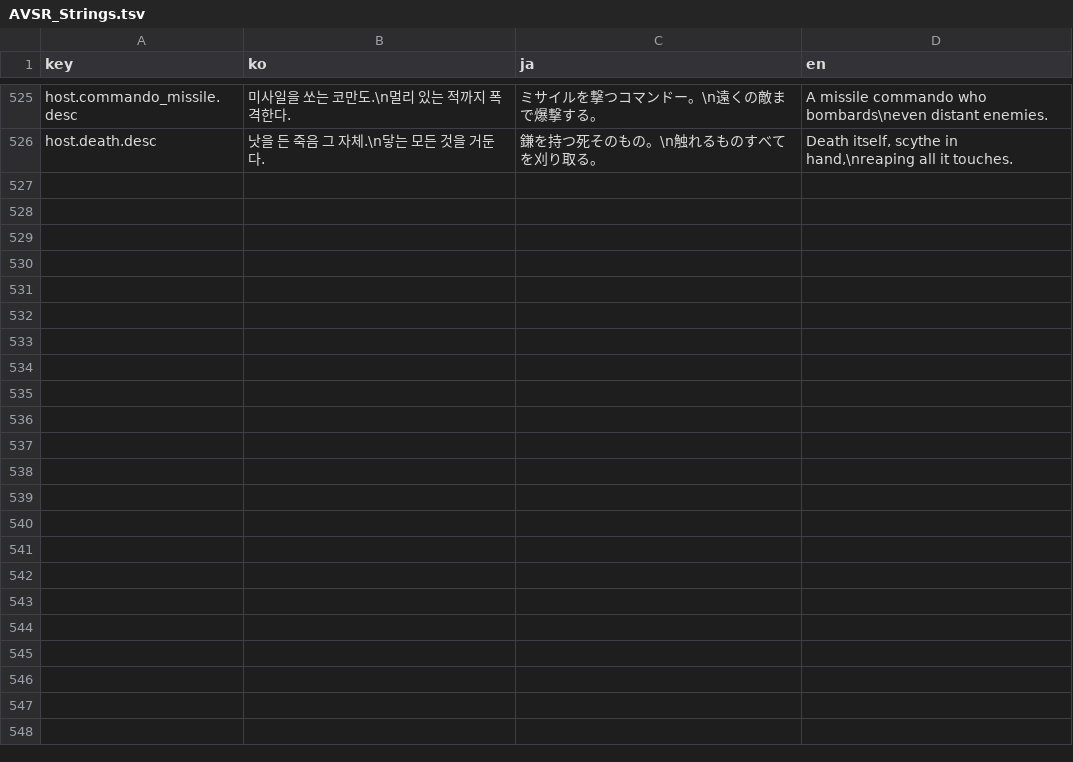
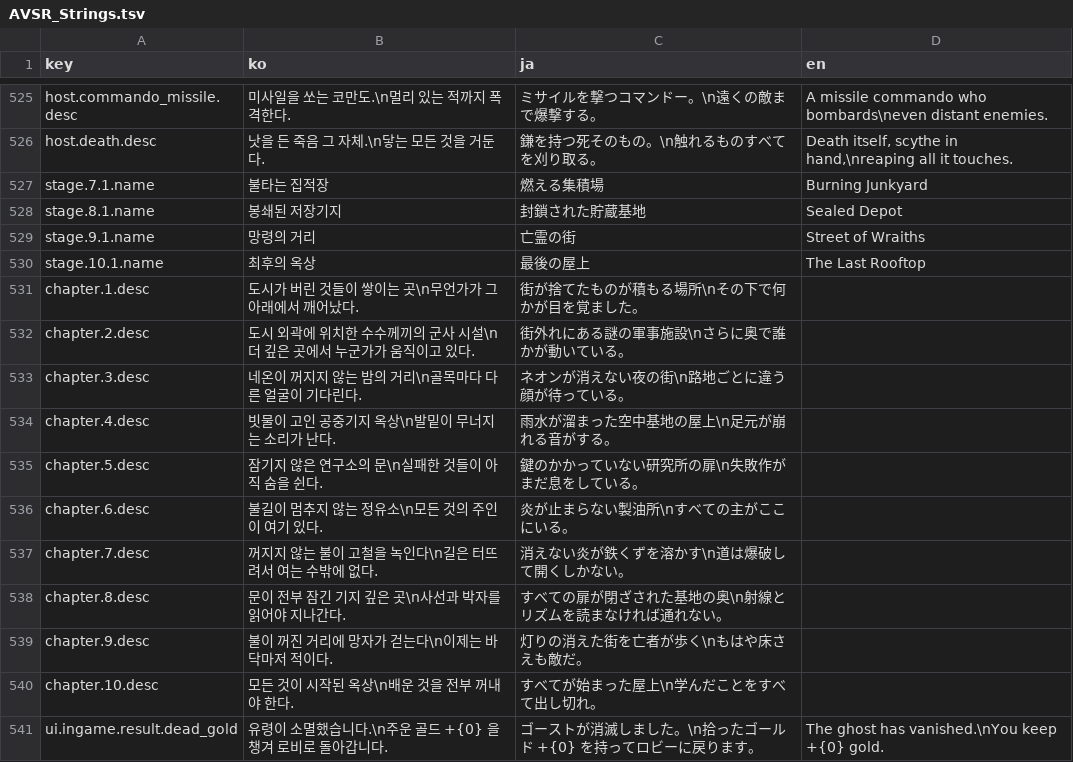
Before and after one commit to inpiawon-ui/AvengingSprit, a TSV file: Projects/AVSR/Localization/AVSR_Strings.tsv, drawn as a sheet; only a part is shown, gaps mark what is left out.

```diff
--- a/Projects/AVSR/Localization/AVSR_Strings.tsv
+++ b/Projects/AVSR/Localization/AVSR_Strings.tsv
@@ -526 +526,16 @@ host.commando_missile.desc	미사일을 쏘는 코만도.\n멀리 있는 적까
 host.death.desc	낫을 든 죽음 그 자체.\n닿는 모든 것을 거둔다.	鎌を持つ死そのもの。\n触れるものすべてを刈り取る。	Death itself, scythe in hand,\nreaping all it touches.
+stage.7.1.name	불타는 집적장	燃える集積場	Burning Junkyard
+stage.8.1.name	봉쇄된 저장기지	封鎖された貯蔵基地	Sealed Depot
+stage.9.1.name	망령의 거리	亡霊の街	Street of Wraiths
+stage.10.1.name	최후의 옥상	最後の屋上	The Last Rooftop
+chapter.1.desc	도시가 버린 것들이 쌓이는 곳\n무언가가 그 아래에서 깨어났다.	街が捨てたものが積もる場所\nその下で何かが目を覚ました。	
+chapter.2.desc	도시 외곽에 위치한 수수께끼의 군사 시설\n더 깊은 곳에서 누군가가 움직이고 있다.	街外れにある謎の軍事施設\nさらに奥で誰かが動いている。	
+chapter.3.desc	네온이 꺼지지 않는 밤의 거리\n골목마다 다른 얼굴이 기다린다.	ネオンが消えない夜の街\n路地ごとに違う顔が待っている。	
+chapter.4.desc	빗물이 고인 공중기지 옥상\n발밑이 무너지는 소리가 난다.	雨水が溜まった空中基地の屋上\n足元が崩れる音がする。	
+chapter.5.desc	잠기지 않은 연구소의 문\n실패한 것들이 아직 숨을 쉰다.	鍵のかかっていない研究所の扉\n失敗作がまだ息をしている。	
+chapter.6.desc	불길이 멈추지 않는 정유소\n모든 것의 주인이 여기 있다.	炎が止まらない製油所\nすべての主がここにいる。	
+chapter.7.desc	꺼지지 않는 불이 고철을 녹인다\n길은 터뜨려서 여는 수밖에 없다.	消えない炎が鉄くずを溶かす\n道は爆破して開くしかない。	
+chapter.8.desc	문이 전부 잠긴 기지 깊은 곳\n사선과 박자를 읽어야 지나간다.	すべての扉が閉ざされた基地の奥\n射線とリズムを読まなければ通れない。	
+chapter.9.desc	불이 꺼진 거리에 망자가 걷는다\n이제는 바닥마저 적이다.	灯りの消えた街を亡者が歩く\nもはや床さえも敵だ。	
+chapter.10.desc	모든 것이 시작된 옥상\n배운 것을 전부 꺼내야 한다.	すべてが始まった屋上\n学んだことをすべて出し切れ。	
+ui.ingame.result.dead_gold	유령이 소멸했습니다.\n주운 골드 +{0} 을 챙겨 로비로 돌아갑니다.	ゴーストが消滅しました。\n拾ったゴールド +{0} を持ってロビーに戻ります。	The ghost has vanished.\nYou keep +{0} gold.
```
Also changed, not shown: 23 other files.
